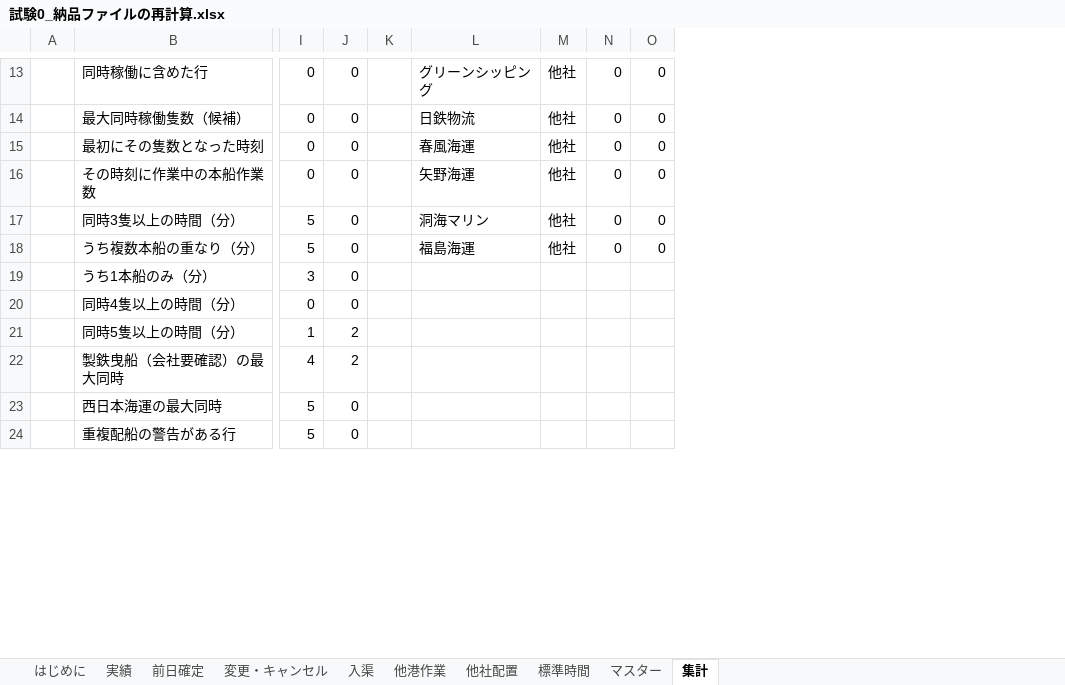
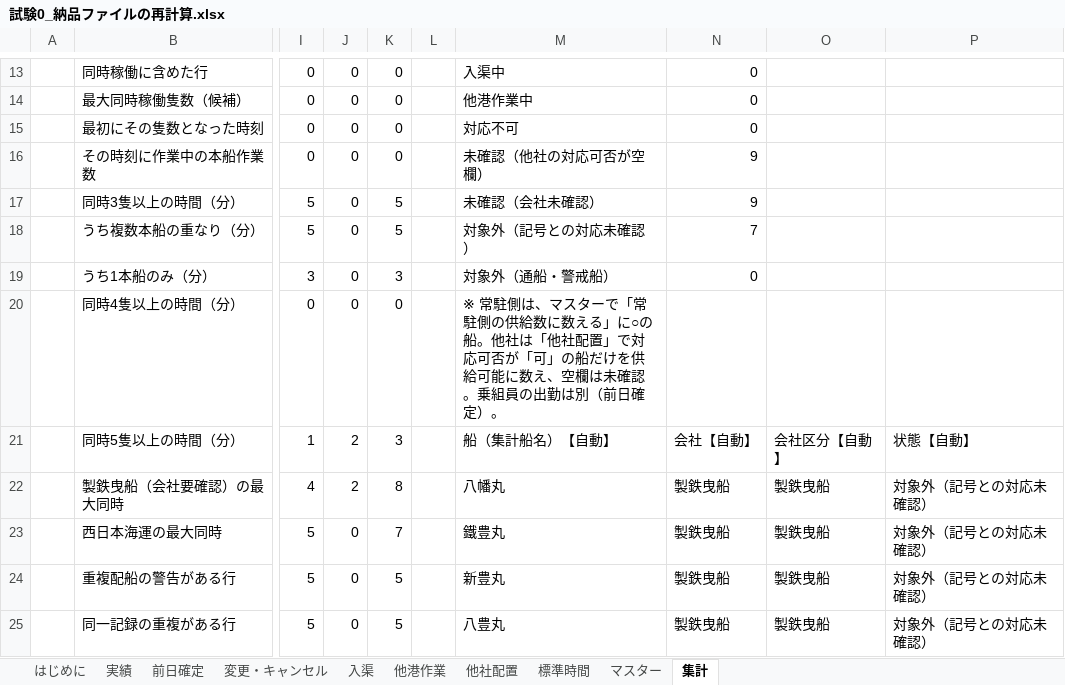
Before and after one commit to woodyallen55251978-byte/yahata-tug-4, an Excel workbook: output/試験専用/試験0_納品ファイルの再計算.xlsx, sheet 集計, drawn as a sheet; only a part is shown, gaps mark what is left out; values as stored, in another font and other column widths than the file's, no cell formats; removed rows and columns are numbered as before the commit, all else as after; rows hold the shown columns only; the diff covers the shown part only; the diff names each change by its address in the sheet, - before the commit and + after, or states it on an @@ line.

```diff
--- a/output/試験専用/試験0_納品ファイルの再計算.xlsx (sheet 集計)
+++ b/output/試験専用/試験0_納品ファイルの再計算.xlsx (sheet 集計)
-column K, empty
-column L, rows 13-18: グリーンシッピング | 日鉄物流 | 春風海運 | 矢野海運 | 洞海マリン | 福島海運
-column M, rows 13-18: all 他社
-column N, rows 13-18: all 0
+column L, empty
+column M, rows 13-24: 入渠中 | 他港作業中 | 対応不可 | 未確認（他社の対応可否が空欄） | 未確認（会社未確認） | 対象外（記号との対応未確認） | 対象外（通船・警戒船） | ※ 常駐側は、マスターで「常駐側の供給数に数える」に○の船。他社は「他社配置」で対応可否が「可」の船だけを供給可能に数え、空欄は未確認。乗組員の出勤は別（前日確定）。 | 船（集計船名）【自動】 | 八幡丸 | 鐵豊丸 | 新豊丸
+column N, rows 13-24: 0 | 0 | 0 | 9 | 9 | 7 | 0 |  | 会社【自動】 | 製鉄曳船 | 製鉄曳船 | 製鉄曳船
+column O, rows 21-24: 会社区分【自動】 | 製鉄曳船 | 製鉄曳船 | 製鉄曳船
+column P, rows 21-24: 状態【自動】 | 対象外（記号との対応未確認） | 対象外（記号との対応未確認） | 対象外（記号との対応未確認）
-K17:K18: 0
+K17:K18: 5
-K19: (empty)
+K19: 3
-K20: (empty)
+K20: 0
-K21: (empty)
+K21: 3
-K22: (empty)
+K22: 8
-K23: (empty)
+K23: 7
-K24: (empty)
+K24: 5
+row 25:  | 同一記録の重複がある行 | 5 | 0 | 5 |  | 八豊丸 | 製鉄曳船 | 製鉄曳船 | 対象外（記号との対応未確認）
```
Also changed, not shown: 19 added rows, 5 removed rows and 43 edited cells elsewhere in this sheet, sheet マスター, sheet 前日確定, sheet 実績, sheet はじめに, sheet 他社配置, sheet 他港作業, 2 more sheets, cell formats, formulas that keep their value, hidden cells, output/上田確認事項_v01.xlsx, output/八幡地区_検証試作_v01.xlsx, 16 other files.
